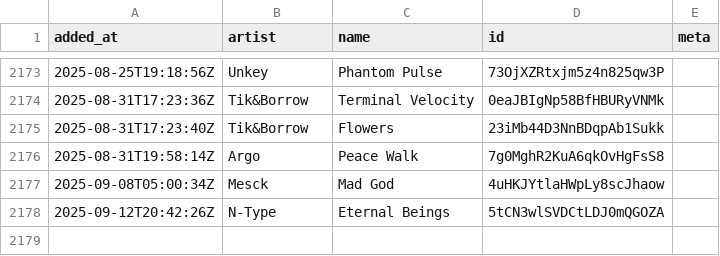
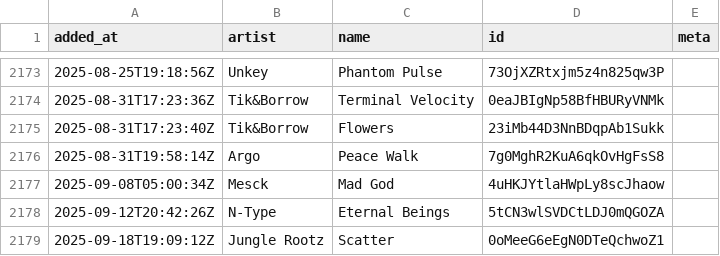
Before and after one commit to pingw33n/spotify_backup_data, a CSV file: data/playlists/410 1M1UKdRAArkdT5Z5KCt9K6.csv, drawn as a sheet; only a part is shown, gaps mark what is left out; the diff names each change by its address in the sheet, - before the commit and + after, or states it on an @@ line.

```diff
--- a/data/playlists/410 1M1UKdRAArkdT5Z5KCt9K6.csv
+++ b/data/playlists/410 1M1UKdRAArkdT5Z5KCt9K6.csv
+row 2179: 2025-09-18T19:09:12Z | Jungle Rootz | Scatter | 0oMeeG6eEgN0DTeQchwoZ1
```
